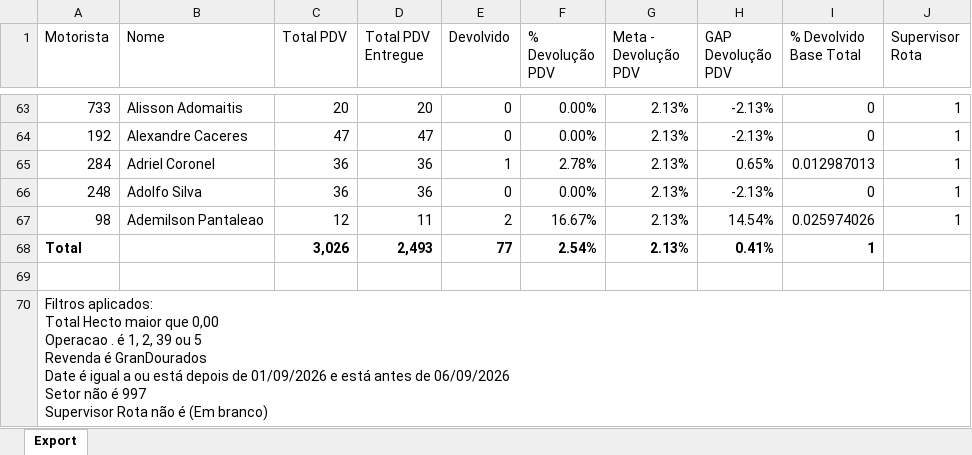
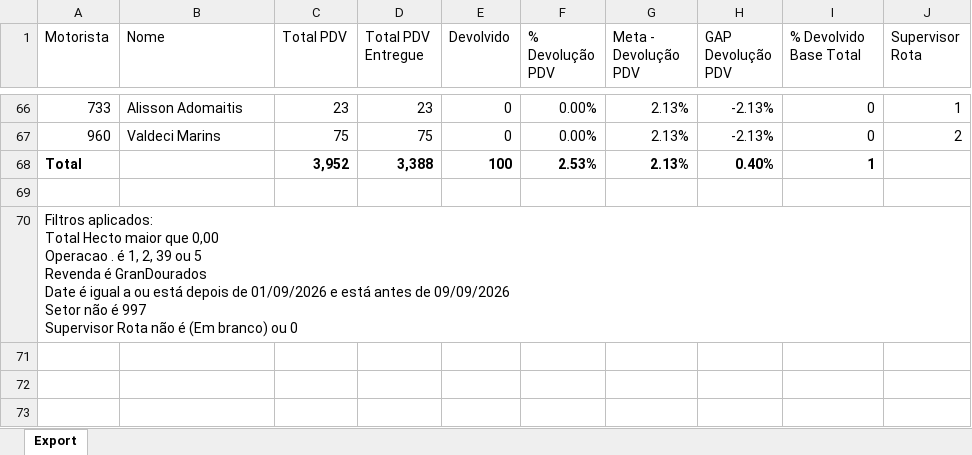
Before and after one commit to viniciuspalermo90-commits/Dashboard, an Excel workbook: Devolução.xlsx, sheet Export, drawn as a sheet; only a part is shown, gaps mark what is left out; values as stored, in another font and other column widths than the file's, no borders; removed rows and columns are numbered as before the commit, all else as after; ↵ is a line break in a cell; the diff covers the shown part only; the diff names each change by its address in the sheet, - before the commit and + after, or states it on an @@ line.

Commit message:
Atualização automática: Devolução.xlsx

```diff
--- a/Devolução.xlsx (sheet Export)
+++ b/Devolução.xlsx (sheet Export)
-C66 (Total PDV): 20
+C66 (Total PDV): 23
-D66 (Total PDV Entregue): 20
+D66 (Total PDV Entregue): 23
-A67 (Motorista): 192
+A67 (Motorista): 960
-B67 (Nome): Alexandre Caceres
+B67 (Nome): Valdeci Marins
-C67 (Total PDV): 47
+C67 (Total PDV): 75
-D67 (Total PDV Entregue): 47
+D67 (Total PDV Entregue): 75
-J67 (Supervisor Rota): 1
+J67 (Supervisor Rota): 2
-row 65: 284 | Adriel Coronel | 36 | 36 | 1 | 2.78% | 2.13% | 0.65% | 0.012987013 | 1
-row 66: 248 | Adolfo Silva | 36 | 36 | 0 | 0.00% | 2.13% | -2.13% | 0 | 1
-row 67: 98 | Ademilson Pantaleao | 12 | 11 | 2 | 16.67% | 2.13% | 14.54% | 0.025974026 | 1
-C68 (Total PDV): 3,026
+C68 (Total PDV): 3,952
-D68 (Total PDV Entregue): 2,493
+D68 (Total PDV Entregue): 3,388
-E68 (Devolvido): 77
+E68 (Devolvido): 100
-F68 (% Devolução PDV): 2.54%
+F68 (% Devolução PDV): 2.53%
-H68 (GAP Devolução PDV): 0.41%
+H68 (GAP Devolução PDV): 0.40%
-A70 (Motorista): …antes de 06/09/2026 ↵ Setor não é 997 ↵ Supervisor Rota não é (Em branco)
+A70 (Motorista): …antes de 09/09/2026 ↵ Setor não é 997 ↵ Supervisor Rota não é (Em branco) ou 0
```
Also changed, not shown: 52 added rows, 49 removed rows, 3 moved rows and 22 edited cells elsewhere in this sheet.
